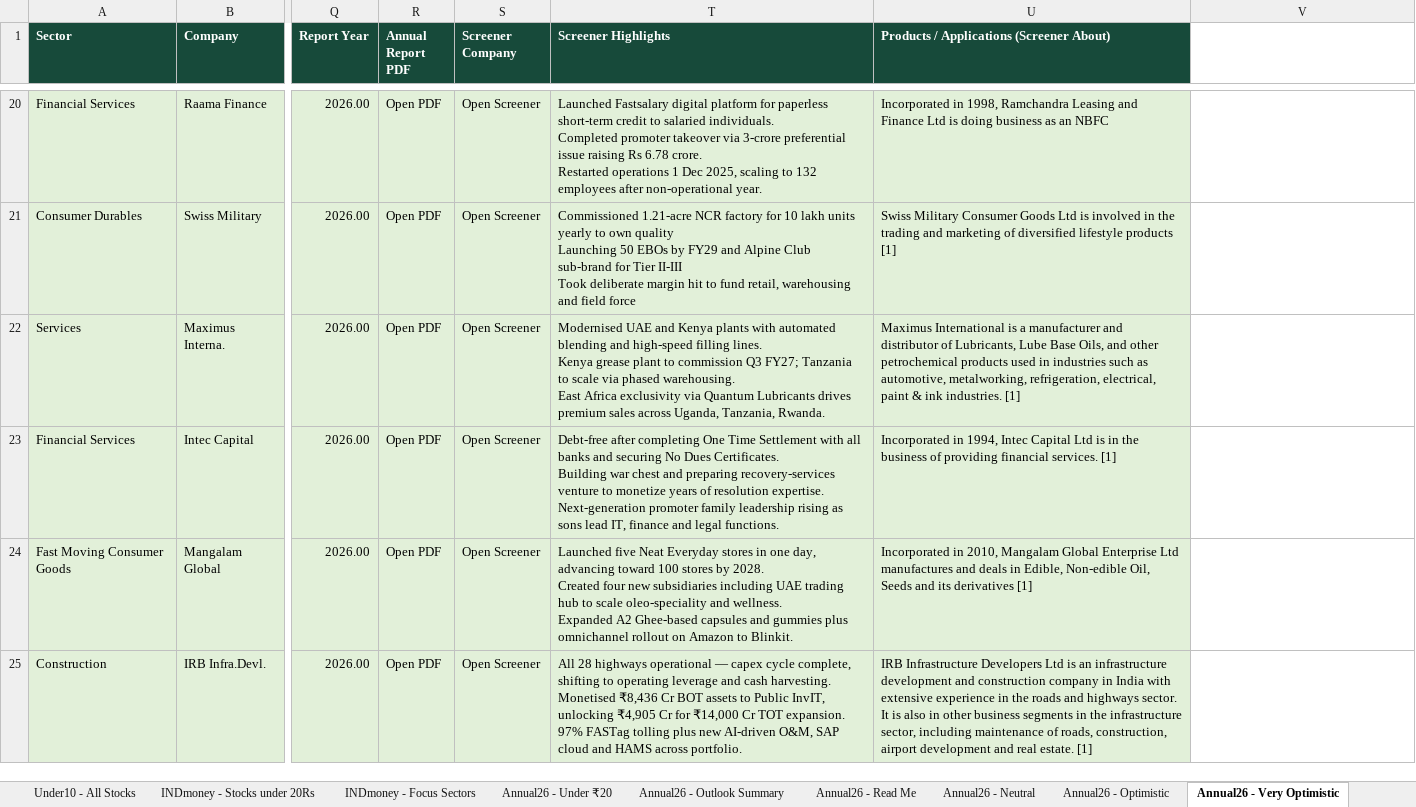
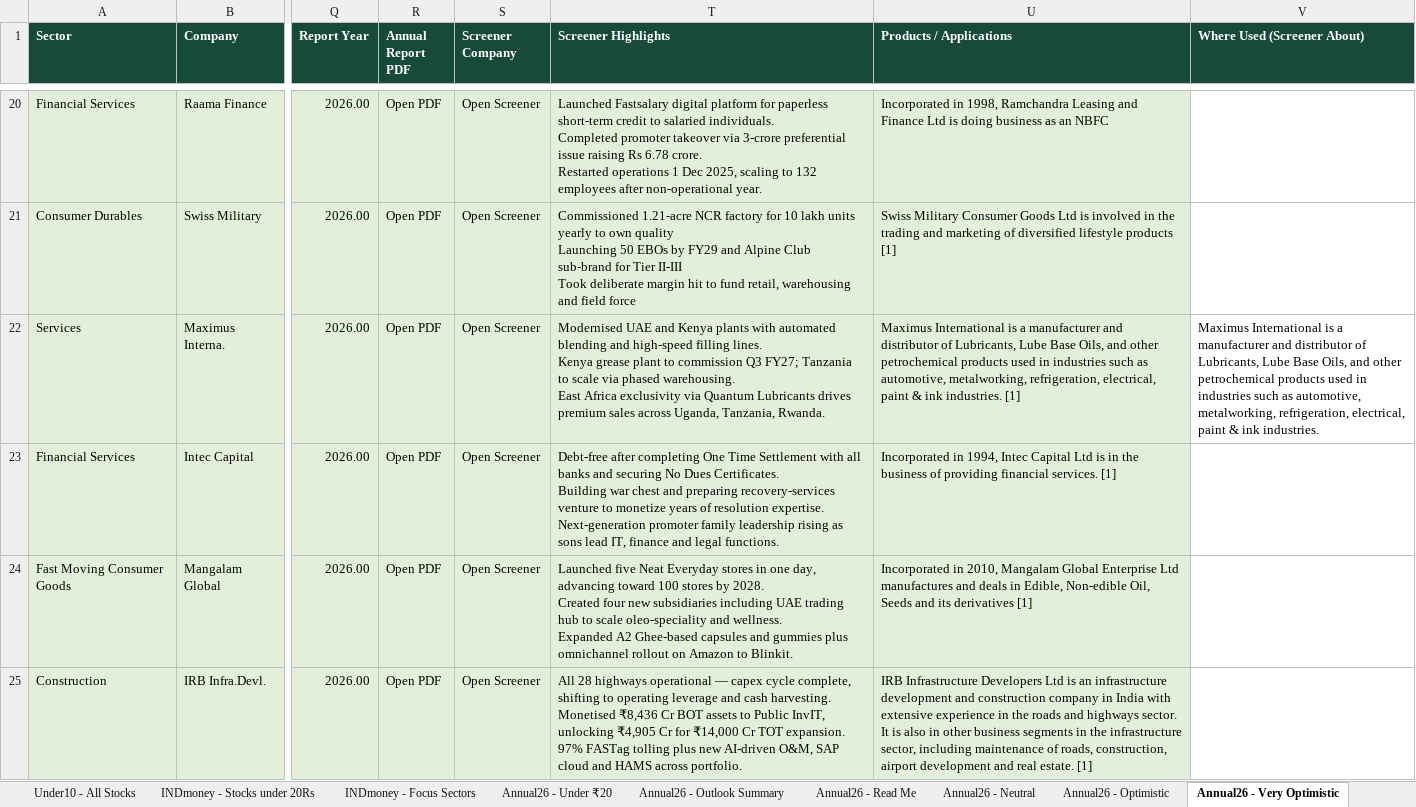
Before and after one commit to MMReddy477/sd-colony-ganesh-festival, an Excel workbook: All-Stock-Reviews-Combined.xlsx, sheet Annual26 - Very Optimistic, drawn as a sheet; only a part is shown, gaps mark what is left out; values as stored, in another font and other column widths than the file's, no borders; the diff names each change by its address in the sheet, - before the commit and + after, or states it on an @@ line.

```diff
--- a/All-Stock-Reviews-Combined.xlsx (sheet Annual26 - Very Optimistic)
+++ b/All-Stock-Reviews-Combined.xlsx (sheet Annual26 - Very Optimistic)
-U1: Products / Applications (Screener About)
+U1: Products / Applications
-V1: (empty)
+V1: Where Used (Screener About)
-V1 fill: none
+V1 fill: #174A3A
-V22 (Where Used (Screener About)): (empty)
+V22 (Where Used (Screener About)): Maximus International is a manufacturer and distributor of Lubricants, Lube Base Oils, and other petrochemical products used in industries such as automotive, metalworking, refrigeration, electrical, paint & ink industries.
```
Also changed, not shown: sheet Under10 - Sheet1, sheet Read Me, sheet Under10 - All Stocks, sheet INDmoney - Stocks under 20Rs, sheet Annual26 - Optimistic, sheet Annual26 - Neutral, 1 other file.
